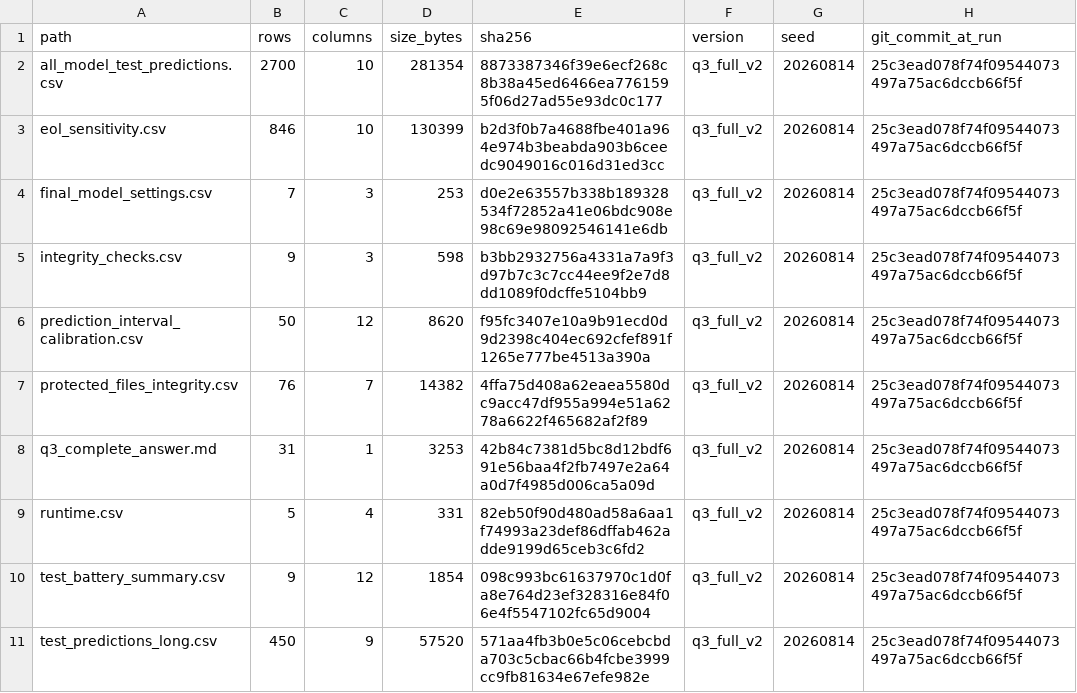
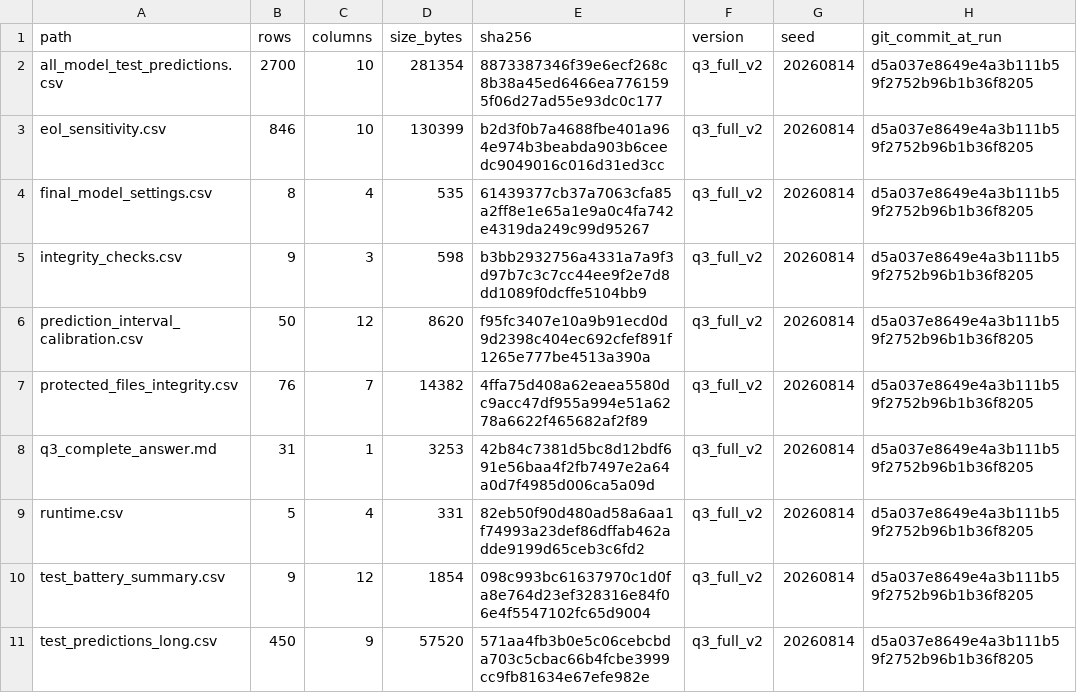
Before and after one commit to Aufpa33en/Celianbei-A, a CSV file: result/q3/03_final_predictions/manifest.csv, drawn as a sheet.

```diff
--- a/result/q3/03_final_predictions/manifest.csv
+++ b/result/q3/03_final_predictions/manifest.csv
@@ -1,11 +1,11 @@
 path,rows,columns,size_bytes,sha256,version,seed,git_commit_at_run
-all_model_test_predictions.csv,2700,10,281354,8873387346f39e6ecf268c8b38a45ed6466ea7761595f06d27ad55e93dc0c177,q3_full_v2,20260814,25c3ead078f74f09544073497a75ac6dccb66f5f
-eol_sensitivity.csv,846,10,130399,b2d3f0b7a4688fbe401a964e974b3beabda903b6ceedc9049016c016d31ed3cc,q3_full_v2,20260814,25c3ead078f74f09544073497a75ac6dccb66f5f
-final_model_settings.csv,7,3,253,d0e2e63557b338b189328534f72852a41e06bdc908e98c69e98092546141e6db,q3_full_v2,20260814,25c3ead078f74f09544073497a75ac6dccb66f5f
-integrity_checks.csv,9,3,598,b3bb2932756a4331a7a9f3d97b7c3c7cc44ee9f2e7d8dd1089f0dcffe5104bb9,q3_full_v2,20260814,25c3ead078f74f09544073497a75ac6dccb66f5f
-prediction_interval_calibration.csv,50,12,8620,f95fc3407e10a9b91ecd0d9d2398c404ec692cfef891f1265e777be4513a390a,q3_full_v2,20260814,25c3ead078f74f09544073497a75ac6dccb66f5f
-protected_files_integrity.csv,76,7,14382,4ffa75d408a62eaea5580dc9acc47df955a994e51a6278a6622f465682af2f89,q3_full_v2,20260814,25c3ead078f74f09544073497a75ac6dccb66f5f
-q3_complete_answer.md,31,1,3253,42b84c7381d5bc8d12bdf691e56baa4f2fb7497e2a64a0d7f4985d006ca5a09d,q3_full_v2,20260814,25c3ead078f74f09544073497a75ac6dccb66f5f
-runtime.csv,5,4,331,82eb50f90d480ad58a6aa1f74993a23def86dffab462adde9199d65ceb3c6fd2,q3_full_v2,20260814,25c3ead078f74f09544073497a75ac6dccb66f5f
-test_battery_summary.csv,9,12,1854,098c993bc61637970c1d0fa8e764d23ef328316e84f06e4f5547102fc65d9004,q3_full_v2,20260814,25c3ead078f74f09544073497a75ac6dccb66f5f
-test_predictions_long.csv,450,9,57520,571aa4fb3b0e5c06cebcbda703c5cbac66b4fcbe3999cc9fb81634e67efe982e,q3_full_v2,20260814,25c3ead078f74f09544073497a75ac6dccb66f5f
+all_model_test_predictions.csv,2700,10,281354,8873387346f39e6ecf268c8b38a45ed6466ea7761595f06d27ad55e93dc0c177,q3_full_v2,20260814,d5a037e8649e4a3b111b59f2752b96b1b36f8205
+eol_sensitivity.csv,846,10,130399,b2d3f0b7a4688fbe401a964e974b3beabda903b6ceedc9049016c016d31ed3cc,q3_full_v2,20260814,d5a037e8649e4a3b111b59f2752b96b1b36f8205
+final_model_settings.csv,8,4,535,61439377cb37a7063cfa85a2ff8e1e65a1e9a0c4fa742e4319da249c99d95267,q3_full_v2,20260814,d5a037e8649e4a3b111b59f2752b96b1b36f8205
+integrity_checks.csv,9,3,598,b3bb2932756a4331a7a9f3d97b7c3c7cc44ee9f2e7d8dd1089f0dcffe5104bb9,q3_full_v2,20260814,d5a037e8649e4a3b111b59f2752b96b1b36f8205
+prediction_interval_calibration.csv,50,12,8620,f95fc3407e10a9b91ecd0d9d2398c404ec692cfef891f1265e777be4513a390a,q3_full_v2,20260814,d5a037e8649e4a3b111b59f2752b96b1b36f8205
+protected_files_integrity.csv,76,7,14382,4ffa75d408a62eaea5580dc9acc47df955a994e51a6278a6622f465682af2f89,q3_full_v2,20260814,d5a037e8649e4a3b111b59f2752b96b1b36f8205
+q3_complete_answer.md,31,1,3253,42b84c7381d5bc8d12bdf691e56baa4f2fb7497e2a64a0d7f4985d006ca5a09d,q3_full_v2,20260814,d5a037e8649e4a3b111b59f2752b96b1b36f8205
+runtime.csv,5,4,331,82eb50f90d480ad58a6aa1f74993a23def86dffab462adde9199d65ceb3c6fd2,q3_full_v2,20260814,d5a037e8649e4a3b111b59f2752b96b1b36f8205
+test_battery_summary.csv,9,12,1854,098c993bc61637970c1d0fa8e764d23ef328316e84f06e4f5547102fc65d9004,q3_full_v2,20260814,d5a037e8649e4a3b111b59f2752b96b1b36f8205
+test_predictions_long.csv,450,9,57520,571aa4fb3b0e5c06cebcbda703c5cbac66b4fcbe3999cc9fb81634e67efe982e,q3_full_v2,20260814,d5a037e8649e4a3b111b59f2752b96b1b36f8205
```
Also changed, not shown: result/q3/03_final_predictions/final_model_settings.csv, 4 other files.
